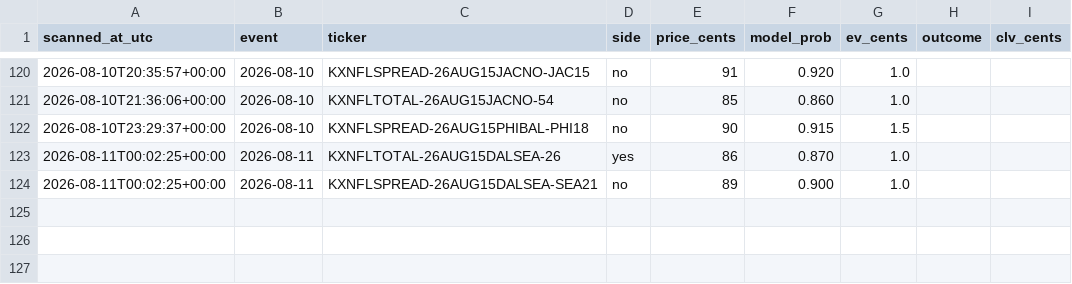
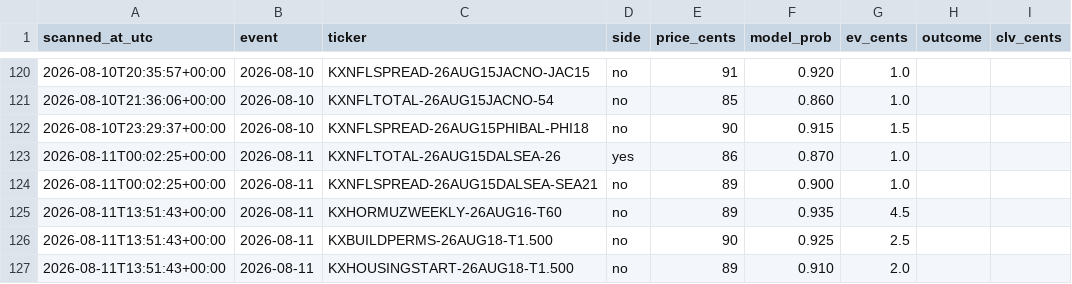
Before and after one commit to Jackhenry87/Prediction-Market-trading-bot, a CSV file: paper_trades_favorite.csv, drawn as a sheet; only a part is shown, gaps mark what is left out.

```diff
--- a/paper_trades_favorite.csv
+++ b/paper_trades_favorite.csv
@@ -124 +124,4 @@ scanned_at_utc,event,ticker,side,price_cents,model_prob,ev_cents,outcome,clv_cen
 2026-08-11T00:02:25+00:00,2026-08-11,KXNFLSPREAD-26AUG15DALSEA-SEA21,no,89,0.900,1.0,,
+2026-08-11T13:51:43+00:00,2026-08-11,KXHORMUZWEEKLY-26AUG16-T60,no,89,0.935,4.5,,
+2026-08-11T13:51:43+00:00,2026-08-11,KXBUILDPERMS-26AUG18-T1.500,no,90,0.925,2.5,,
+2026-08-11T13:51:43+00:00,2026-08-11,KXHOUSINGSTART-26AUG18-T1.500,no,89,0.910,2.0,,
```
Also changed, not shown: clv_sports.csv, paper_trades_sports.csv, 3 other files.
